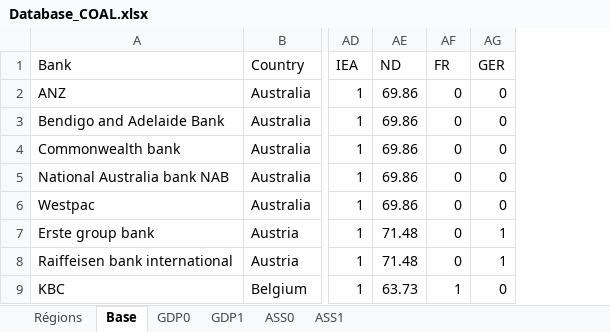
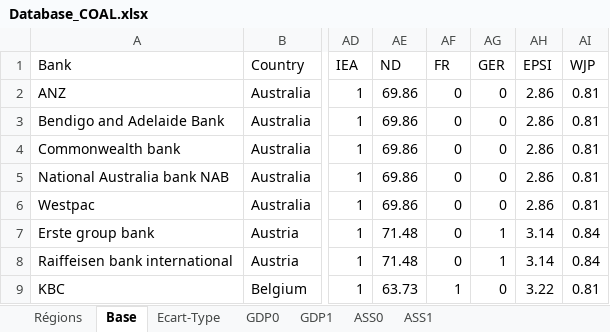
Before and after one commit to benoitjamet/National-context-and-banks-VCD, an Excel workbook: Databases/Database_COAL.xlsx, sheet Base, drawn as a sheet; only a part is shown, gaps mark what is left out; values as stored, in another font and other column widths than the file's, no borders; the diff names each change by its address in the sheet, - before the commit and + after, or states it on an @@ line.

```diff
--- a/Databases/Database_COAL.xlsx (sheet Base)
+++ b/Databases/Database_COAL.xlsx (sheet Base)
+sheet tab: Ecart-Type
+column AH (EPSI), rows 2-9: 2.86 | 2.86 | 2.86 | 2.86 | 2.86 | 3.14 | 3.14 | 3.22
+column AI (WJP), rows 2-9: 0.81 | 0.81 | 0.81 | 0.81 | 0.81 | 0.84 | 0.84 | 0.81
```
Also changed, not shown: Databases/Database_CDP.xlsx, Databases/Database_VCI.xlsx, 61 other files.
